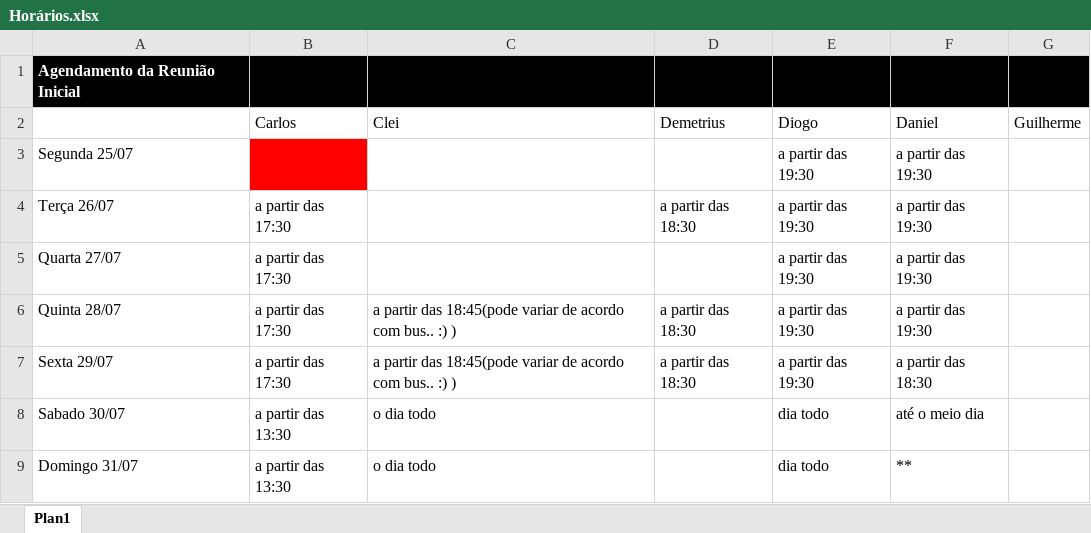
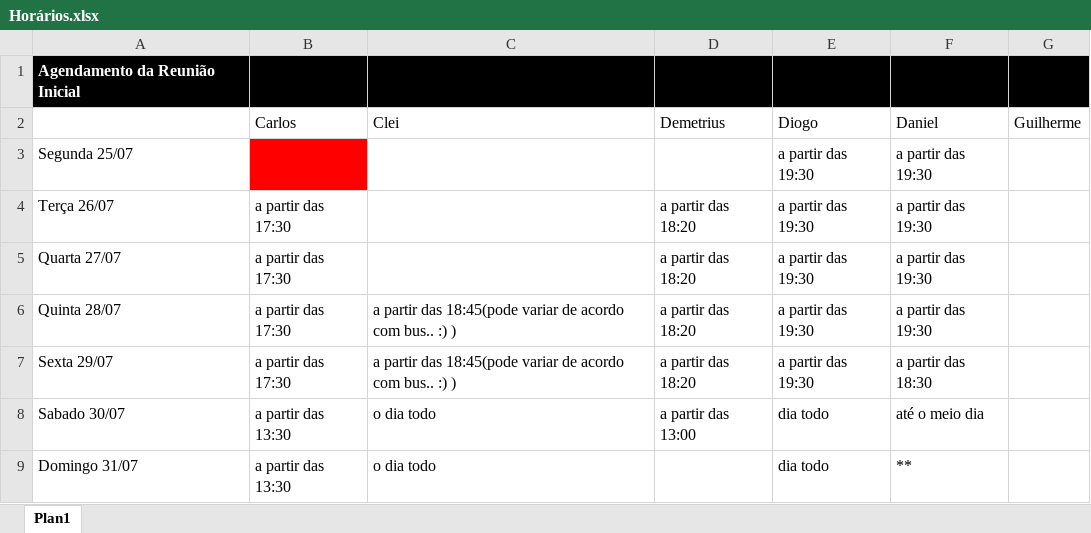
Before and after one commit to darthfreela/CRPO, an Excel workbook: Horários.xlsx, sheet Plan1, drawn as a sheet; values as stored, in another font and other column widths than the file's, no borders; the diff names each change by its address in the sheet, - before the commit and + after, or states it on an @@ line.

Commit message:
ok

```diff
--- a/Horários.xlsx (sheet Plan1)
+++ b/Horários.xlsx (sheet Plan1)
-D4 (Demetrius): a partir das 18:30
+D4 (Demetrius): a partir das 18:20
-D5 (Demetrius): (empty)
+D5 (Demetrius): a partir das 18:20
-D6:D7 (Demetrius): a partir das 18:30
+D6:D7 (Demetrius): a partir das 18:20
-D8 (Demetrius): (empty)
+D8 (Demetrius): a partir das 13:00
```
